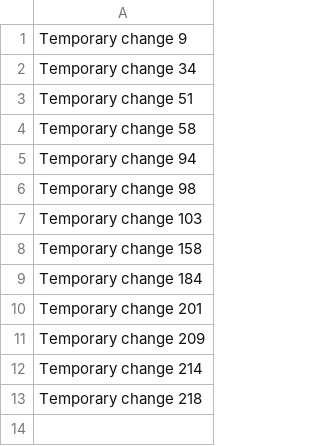
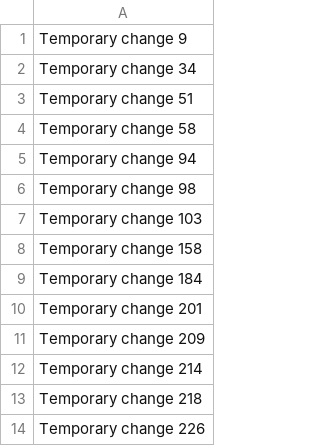
Before and after one commit to busellic/buse, a CSV file: data.csv, drawn as a sheet.

Commit message:
Optimized script execution

```diff
--- a/data.csv
+++ b/data.csv
@@ -13 +13,2 @@ Temporary change 214
 Temporary change 218
+Temporary change 226
```
